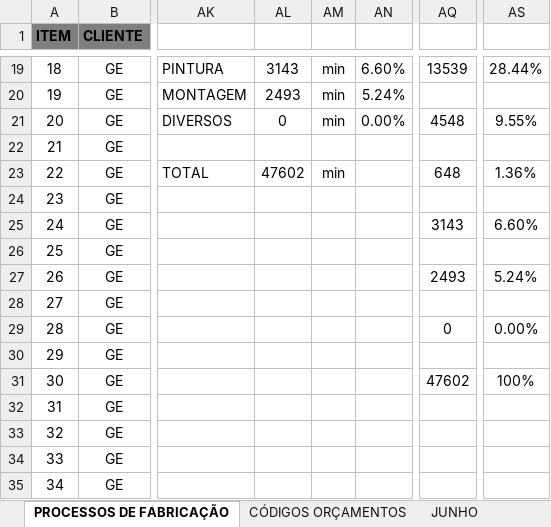
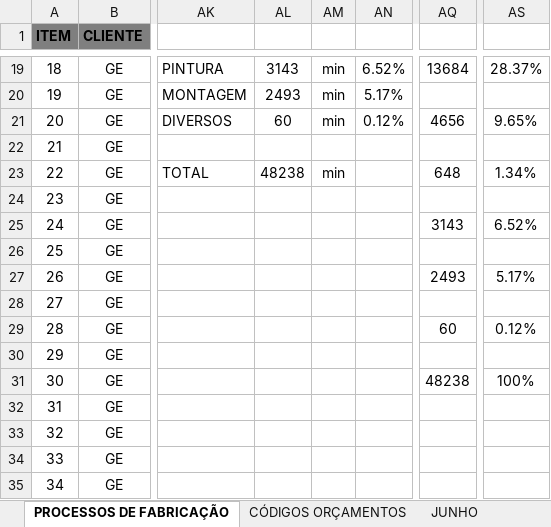
Before and after one commit to MatheusRiosBarcelos/Analise_horas, an Excel workbook: Processos_de_Fabricacao.xlsx, sheet PROCESSOS DE FABRICAÇÃO, drawn as a sheet; only a part is shown, gaps mark what is left out; values as stored, in another font and other column widths than the file's, no borders; the diff covers the shown part only; the diff names each change by its address in the sheet, - before the commit and + after, or states it on an @@ line.

```diff
--- a/Processos_de_Fabricacao.xlsx (sheet PROCESSOS DE FABRICAÇÃO)
+++ b/Processos_de_Fabricacao.xlsx (sheet PROCESSOS DE FABRICAÇÃO)
-AN19: 6.60%
+AN19: 6.52%
-AQ19: 13539
+AQ19: 13684
-AS19: 28.44%
+AS19: 28.37%
-AN20: 5.24%
+AN20: 5.17%
-AL21: 0
+AL21: 60
-AN21: 0.00%
+AN21: 0.12%
-AQ21: 4548
+AQ21: 4656
-AS21: 9.55%
+AS21: 9.65%
-AL23: 47602
+AL23: 48238
-AS23: 1.36%
+AS23: 1.34%
-AS25: 6.60%
+AS25: 6.52%
-AS27: 5.24%
+AS27: 5.17%
-AQ29: 0
+AQ29: 60
-AS29: 0.00%
+AS29: 0.12%
-AQ31: 47602
+AQ31: 48238
```
Also changed, not shown: 9 added rows, 10 removed rows and 35 edited cells elsewhere in this sheet, sheet AGOSTO, other sheet tabs, formulas that keep their value.
